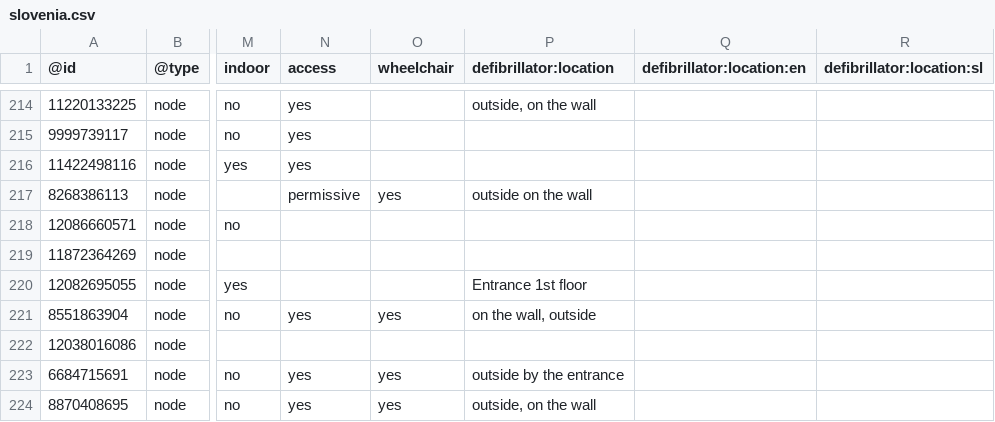
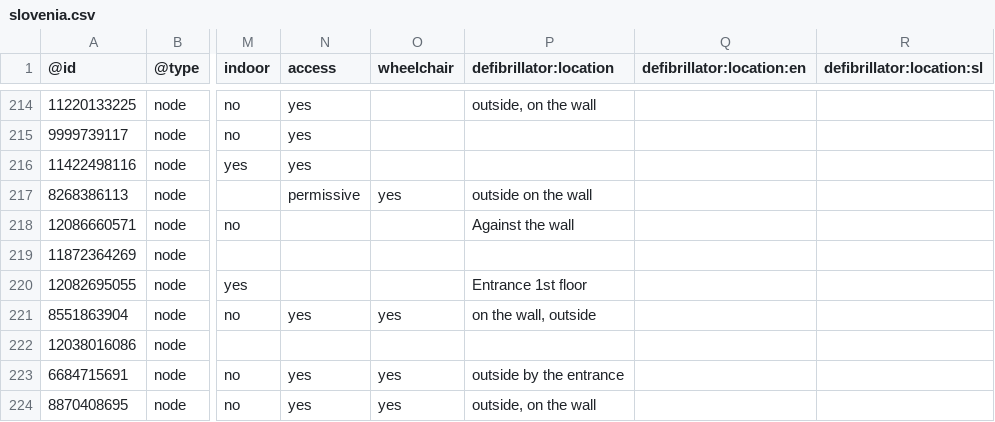
Before and after one commit to sledilnik/aed-data, a CSV file: sources/openstreetmap.org/slovenia.csv, drawn as a sheet; only a part is shown, gaps mark what is left out; the diff names each change by its address in the sheet, - before the commit and + after, or states it on an @@ line.

```diff
--- a/sources/openstreetmap.org/slovenia.csv
+++ b/sources/openstreetmap.org/slovenia.csv
-P218 (defibrillator:location): (empty)
+P218 (defibrillator:location): Against the wall
```
